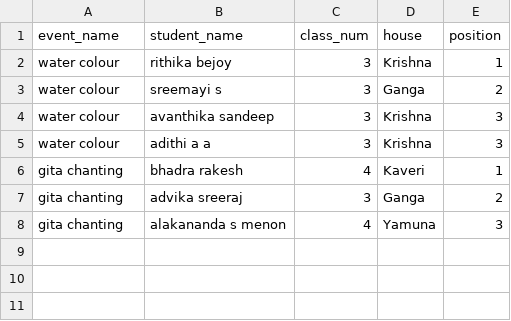
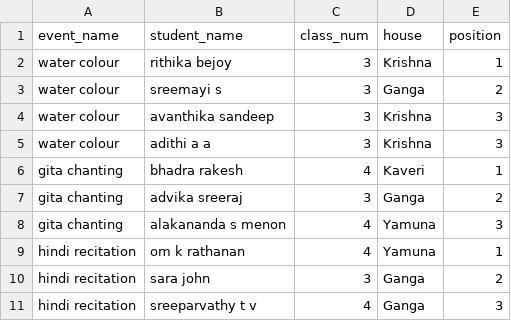
Before and after one commit to BVBIJK/Sameeksha, a CSV file: cat2_individual.csv, drawn as a sheet.

Commit message:
Update cat2_individual.csv

```diff
--- a/cat2_individual.csv
+++ b/cat2_individual.csv
@@ -8 +8,4 @@ gita chanting,advika sreeraj,3,Ganga,2
 gita chanting,alakananda s menon,4,Yamuna,3
+hindi recitation,om k rathanan,4,Yamuna,1
+hindi recitation,sara john,3,Ganga,2
+hindi recitation,sreeparvathy t v,4,Ganga,3
```
